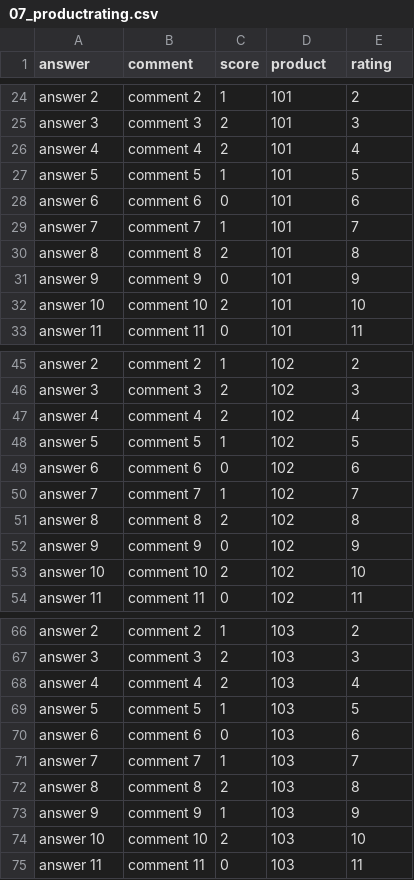
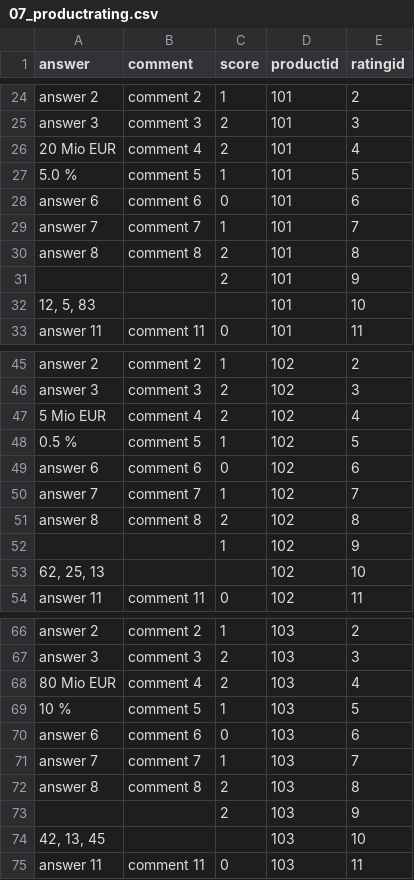
Before and after one commit to amosproj/amos2021ws05-fin-prod-port-quick-check, a CSV file: DummyData/csv files/07_productrating.csv, drawn as a sheet; only a part is shown, gaps mark what is left out; the diff covers the shown part only.

Commit message:
updates product ratings data for result page

```diff
--- a/DummyData/csv files/07_productrating.csv
+++ b/DummyData/csv files/07_productrating.csv
@@ -1 +1 @@
-answer,comment,score,product,rating
+answer,comment,score,productid,ratingid
@@ -25,4 +25,4 @@ answer 2,comment 2,1,101,2
 answer 3,comment 3,2,101,3
-answer 4,comment 4,2,101,4
-answer 5,comment 5,1,101,5
+20 Mio EUR,comment 4,2,101,4
+5.0 %,comment 5,1,101,5
 answer 6,comment 6,0,101,6
@@ -30,4 +30,4 @@ answer 7,comment 7,1,101,7
 answer 8,comment 8,2,101,8
-answer 9,comment 9,0,101,9
-answer 10,comment 10,2,101,10
+,,2,101,9
+"12, 5, 83",,,101,10
 answer 11,comment 11,0,101,11
@@ -46,4 +46,4 @@ answer 2,comment 2,1,102,2
 answer 3,comment 3,2,102,3
-answer 4,comment 4,2,102,4
-answer 5,comment 5,1,102,5
+5 Mio EUR,comment 4,2,102,4
+0.5 %,comment 5,1,102,5
 answer 6,comment 6,0,102,6
@@ -51,4 +51,4 @@ answer 7,comment 7,1,102,7
 answer 8,comment 8,2,102,8
-answer 9,comment 9,0,102,9
-answer 10,comment 10,2,102,10
+,,1,102,9
+"62, 25, 13",,,102,10
 answer 11,comment 11,0,102,11
@@ -67,4 +67,4 @@ answer 2,comment 2,1,103,2
 answer 3,comment 3,2,103,3
-answer 4,comment 4,2,103,4
-answer 5,comment 5,1,103,5
+80 Mio EUR,comment 4,2,103,4
+10 %,comment 5,1,103,5
 answer 6,comment 6,0,103,6
@@ -72,4 +72,4 @@ answer 7,comment 7,1,103,7
 answer 8,comment 8,2,103,8
-answer 9,comment 9,1,103,9
-answer 10,comment 10,2,103,10
+,,2,103,9
+"42, 13, 45",,,103,10
 answer 11,comment 11,0,103,11
```
Also changed, not shown: 12 added rows, 12 removed rows and 18 edited cells elsewhere in this file, 1 other file.
